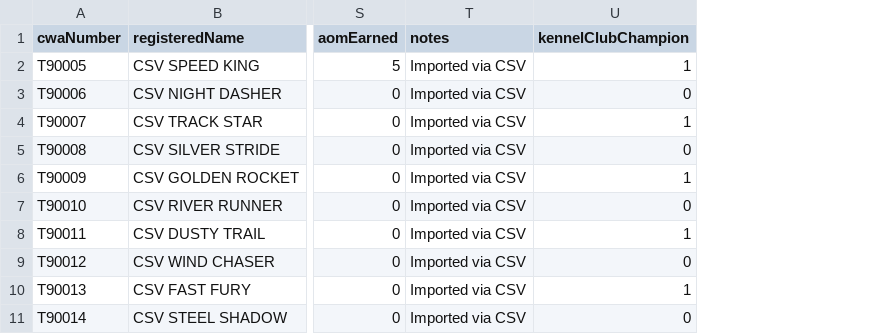
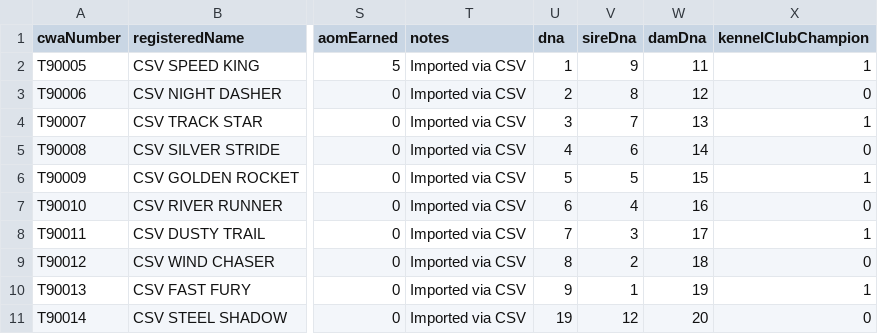
Before and after one commit to warrensLee/whippet_dog_platform, a CSV file: backend/CSV/dog_import.csv, drawn as a sheet; only a part is shown, gaps mark what is left out; the diff names each change by its address in the sheet, - before the commit and + after, or states it on an @@ line.

```diff
--- a/backend/CSV/dog_import.csv
+++ b/backend/CSV/dog_import.csv
+column U (dna), rows 2-11: 1 | 2 | 3 | 4 | 5 | 6 | 7 | 8 | 9 | 19
+column V (sireDna), rows 2-11: 9 | 8 | 7 | 6 | 5 | 4 | 3 | 2 | 1 | 12
+column W (damDna), rows 2-11: 11 | 12 | 13 | 14 | 15 | 16 | 17 | 18 | 19 | 20
```
Also changed, not shown: 7 other files.
